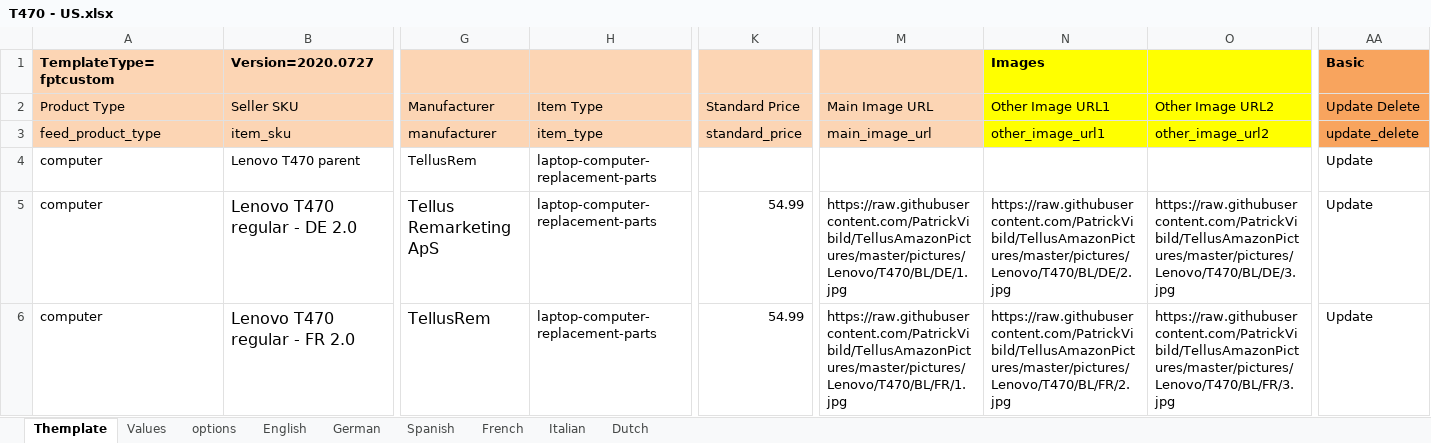
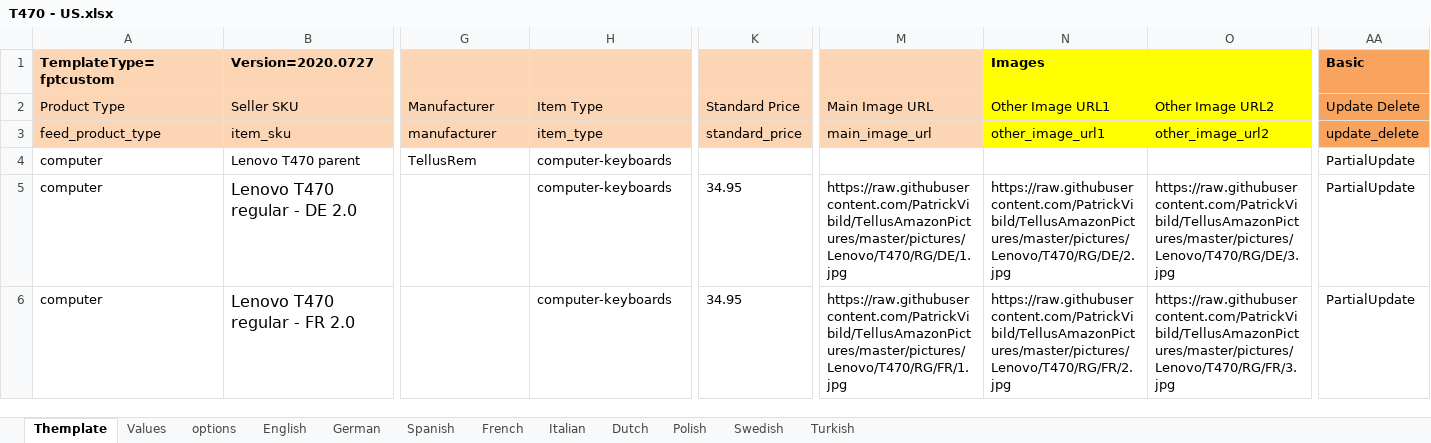
Before and after one commit to PatrickVibild/TellusAmazonPictures, an Excel workbook: after-big-bang-files/Lenovo/T470/T470 - US.xlsx, sheet Themplate, drawn as a sheet; only a part is shown, gaps mark what is left out; values as stored, in another font and other column widths than the file's, no borders; conditional formats not drawn; the diff covers the shown part only; the diff names each change by its address in the sheet, - before the commit and + after, or states it on an @@ line.

```diff
--- a/after-big-bang-files/Lenovo/T470/T470 - US.xlsx (sheet Themplate)
+++ b/after-big-bang-files/Lenovo/T470/T470 - US.xlsx (sheet Themplate)
+sheet tab: Polish
+sheet tab: Swedish
+sheet tab: Turkish
-H4:H6: laptop-computer-replacement-parts
+H4:H6: computer-keyboards
-AA4:AA6: Update
+AA4:AA6: PartialUpdate
-G5: Tellus Remarketing ApS
+G5: (empty)
-K5:K6: 54.99
+K5:K6: 34.95
-M5: https://raw.githubusercontent.com/PatrickVibild/TellusAmazonPictures/master/pictures/Lenovo/T470/BL/DE/1.jpg
+M5: https://raw.githubusercontent.com/PatrickVibild/TellusAmazonPictures/master/pictures/Lenovo/T470/RG/DE/1.jpg
-N5: https://raw.githubusercontent.com/PatrickVibild/TellusAmazonPictures/master/pictures/Lenovo/T470/BL/DE/2.jpg
+N5: https://raw.githubusercontent.com/PatrickVibild/TellusAmazonPictures/master/pictures/Lenovo/T470/RG/DE/2.jpg
-O5: https://raw.githubusercontent.com/PatrickVibild/TellusAmazonPictures/master/pictures/Lenovo/T470/BL/DE/3.jpg
+O5: https://raw.githubusercontent.com/PatrickVibild/TellusAmazonPictures/master/pictures/Lenovo/T470/RG/DE/3.jpg
-G6: TellusRem
+G6: (empty)
-M6: https://raw.githubusercontent.com/PatrickVibild/TellusAmazonPictures/master/pictures/Lenovo/T470/BL/FR/1.jpg
+M6: https://raw.githubusercontent.com/PatrickVibild/TellusAmazonPictures/master/pictures/Lenovo/T470/RG/FR/1.jpg
-N6: https://raw.githubusercontent.com/PatrickVibild/TellusAmazonPictures/master/pictures/Lenovo/T470/BL/FR/2.jpg
+N6: https://raw.githubusercontent.com/PatrickVibild/TellusAmazonPictures/master/pictures/Lenovo/T470/RG/FR/2.jpg
-O6: https://raw.githubusercontent.com/PatrickVibild/TellusAmazonPictures/master/pictures/Lenovo/T470/BL/FR/3.jpg
+O6: https://raw.githubusercontent.com/PatrickVibild/TellusAmazonPictures/master/pictures/Lenovo/T470/RG/FR/3.jpg
```
Also changed, not shown: 504 edited cells elsewhere in this sheet, sheet Values, sheet options, formulas that keep their value, after-big-bang-files/Lenovo/T470/T470 - ES.xlsx, after-big-bang-files/Lenovo/T470/T470 - FR.xlsx, 52 other files.
